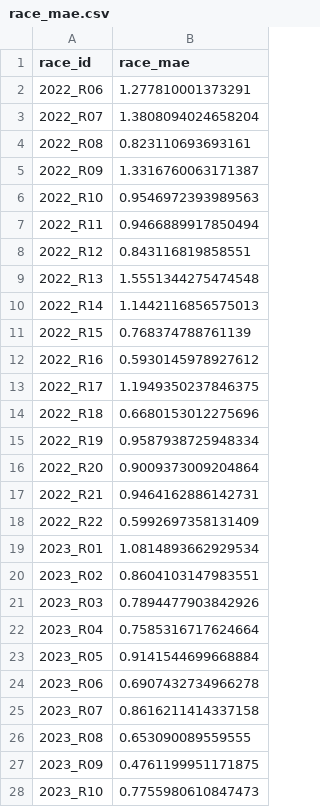
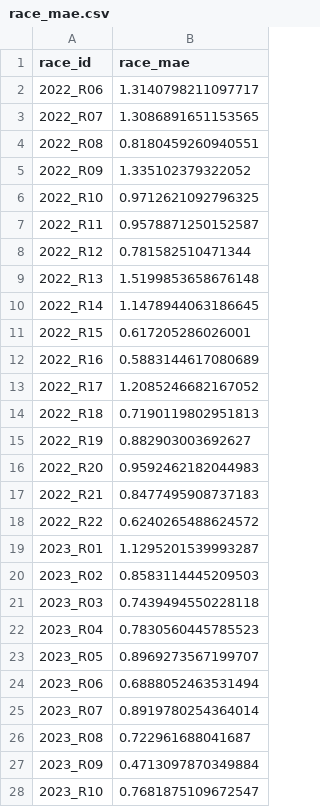
Before and after one commit to InatanayaXSk/f1_aiml, a CSV file: outputs/benchmarking/race_mae.csv, drawn as a sheet; only a part is shown; the diff covers the shown part only.

```diff
--- a/outputs/benchmarking/race_mae.csv
+++ b/outputs/benchmarking/race_mae.csv
@@ -1,28 +1,28 @@
 race_id,race_mae
-2022_R06,1.277810001373291
-2022_R07,1.3808094024658204
-2022_R08,0.823110693693161
-2022_R09,1.3316760063171387
-2022_R10,0.9546972393989563
-2022_R11,0.9466889917850494
-2022_R12,0.843116819858551
-2022_R13,1.5551344275474548
-2022_R14,1.1442116856575013
-2022_R15,0.768374788761139
-2022_R16,0.5930145978927612
-2022_R17,1.1949350237846375
-2022_R18,0.6680153012275696
-2022_R19,0.9587938725948334
-2022_R20,0.9009373009204864
-2022_R21,0.9464162886142731
-2022_R22,0.5992697358131409
-2023_R01,1.0814893662929534
-2023_R02,0.8604103147983551
-2023_R03,0.7894477903842926
-2023_R04,0.7585316717624664
-2023_R05,0.9141544699668884
-2023_R06,0.6907432734966278
-2023_R07,0.8616211414337158
-2023_R08,0.653090089559555
-2023_R09,0.4761199951171875
-2023_R10,0.7755980610847473
+2022_R06,1.3140798211097717
+2022_R07,1.3086891651153565
+2022_R08,0.8180459260940551
+2022_R09,1.335102379322052
+2022_R10,0.9712621092796325
+2022_R11,0.9578871250152587
+2022_R12,0.781582510471344
+2022_R13,1.5199853658676148
+2022_R14,1.1478944063186645
+2022_R15,0.617205286026001
+2022_R16,0.5883144617080689
+2022_R17,1.2085246682167052
+2022_R18,0.7190119802951813
+2022_R19,0.882903003692627
+2022_R20,0.9592462182044983
+2022_R21,0.8477495908737183
+2022_R22,0.6240265488624572
+2023_R01,1.1295201539993287
+2023_R02,0.8583114445209503
+2023_R03,0.7439494550228118
+2023_R04,0.7830560445785523
+2023_R05,0.8969273567199707
+2023_R06,0.6888052463531494
+2023_R07,0.8919780254364014
+2023_R08,0.722961688041687
+2023_R09,0.4713097870349884
+2023_R10,0.7681875109672547
```
Also changed, not shown: 60 edited cells elsewhere in this file, outputs/benchmarking/base_predictions.csv, outputs/benchmarking/mc_coverage_calibrated.csv, 1 other file.
